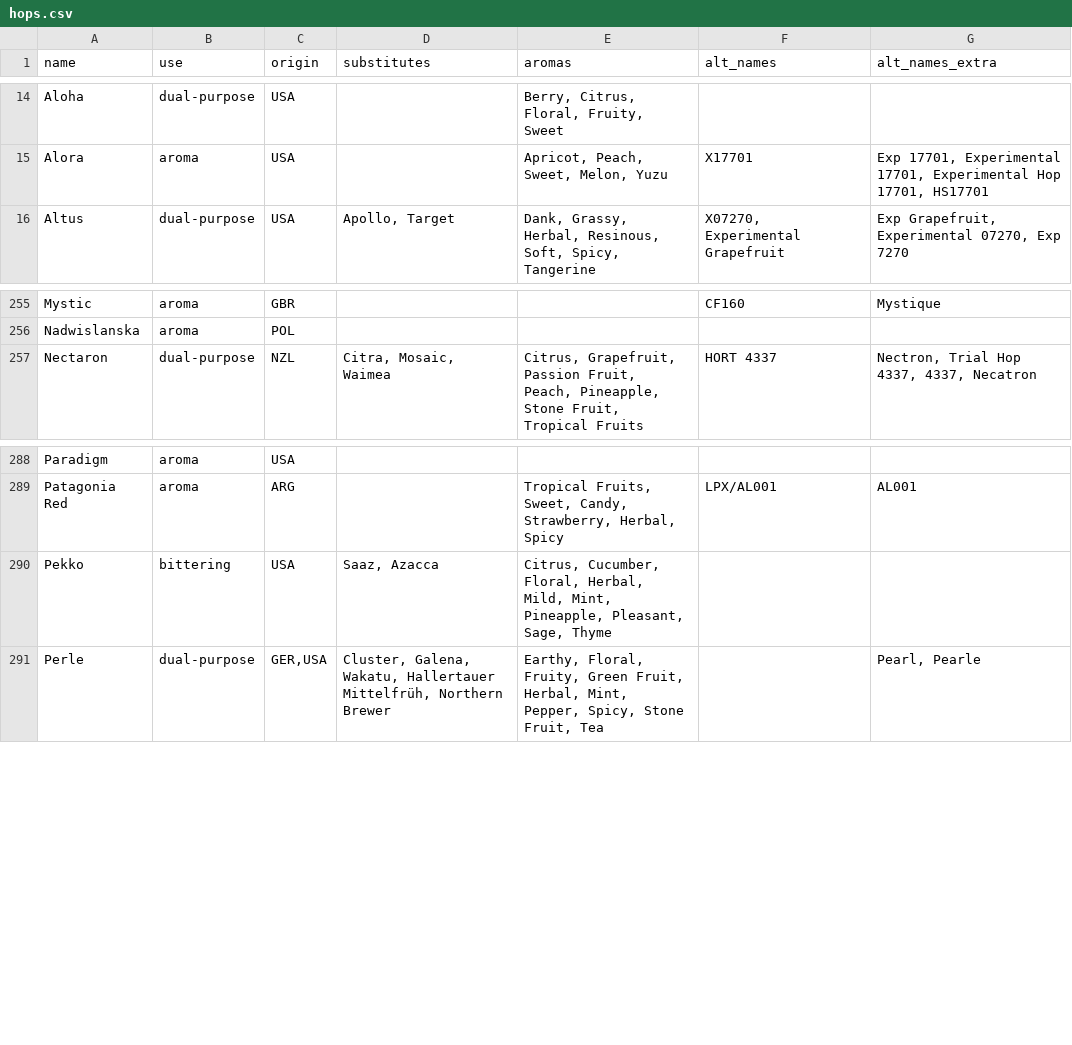
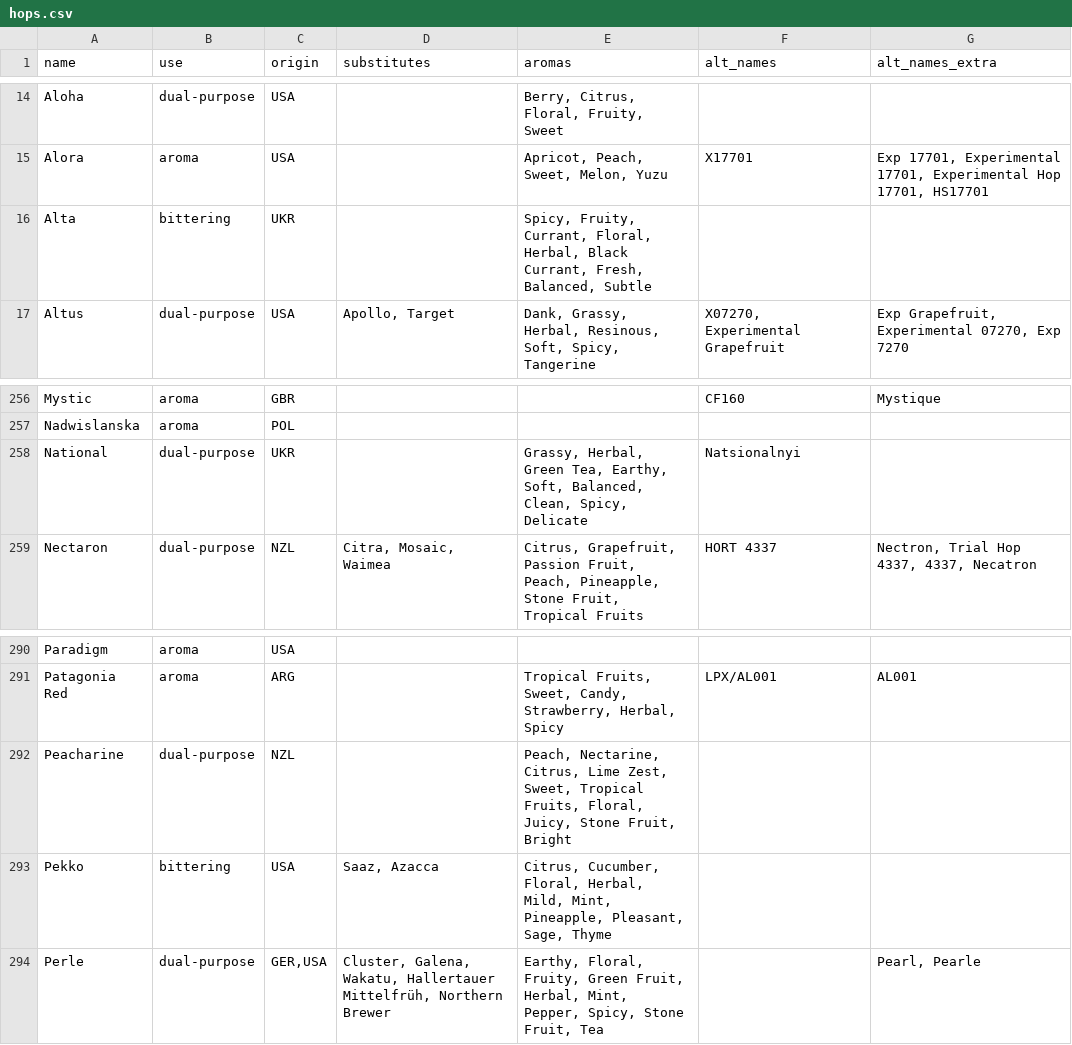
Before and after one commit to scheb/beer-analytics, a CSV file: recipe_db/data/hops.csv, drawn as a sheet; only a part is shown, gaps mark what is left out; the diff names each change by its address in the sheet, - before the commit and + after, or states it on an @@ line.

Commit message:
Add new hops

```diff
--- a/recipe_db/data/hops.csv
+++ b/recipe_db/data/hops.csv
+row 16: Alta | bittering | UKR |  | Spicy, Fruity, Currant, Floral, Herbal, Black Currant, Fresh, Balanced, Subtle
+row 258: National | dual-purpose | UKR |  | Grassy, Herbal, Green Tea, Earthy, Soft, Balanced, Clean, Spicy, Delicate | Natsionalnyi
+row 292: Peacharine | dual-purpose | NZL |  | Peach, Nectarine, Citrus, Lime Zest, Sweet, Tropical Fruits, Floral, Juicy, Stone Fruit, Bright
```
